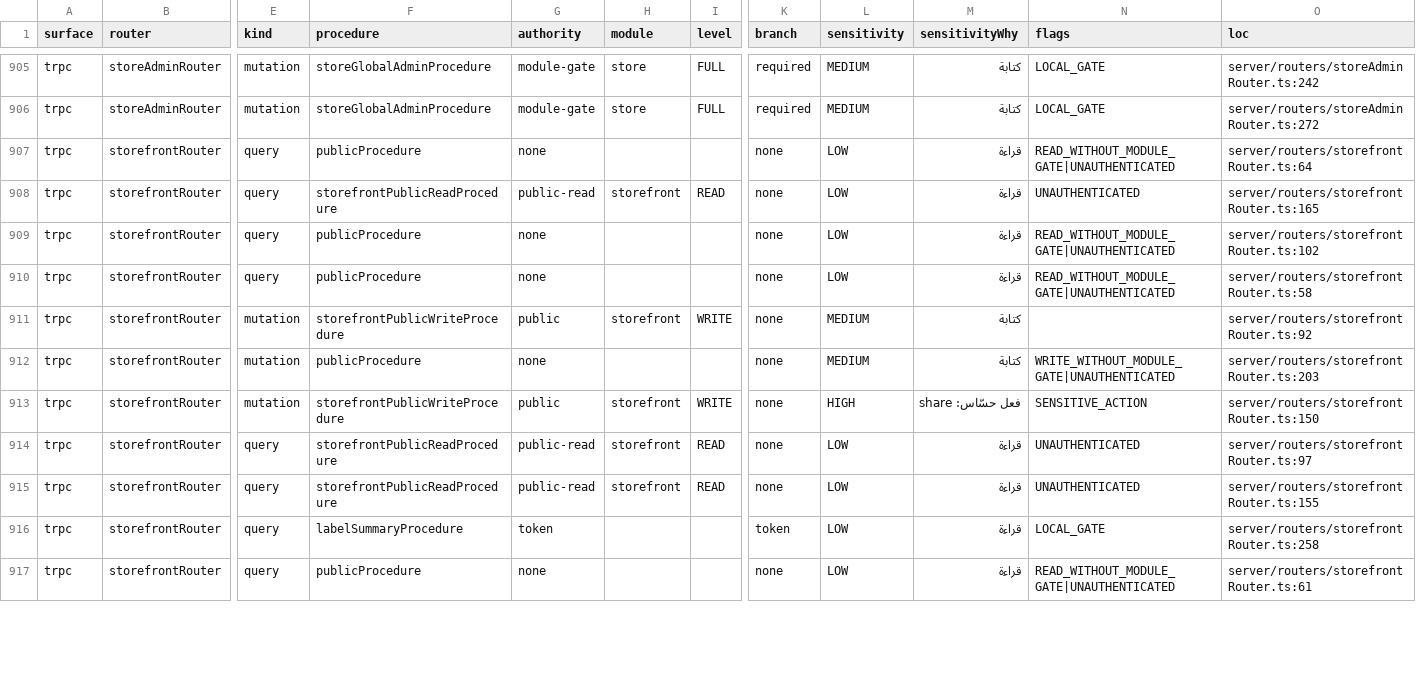
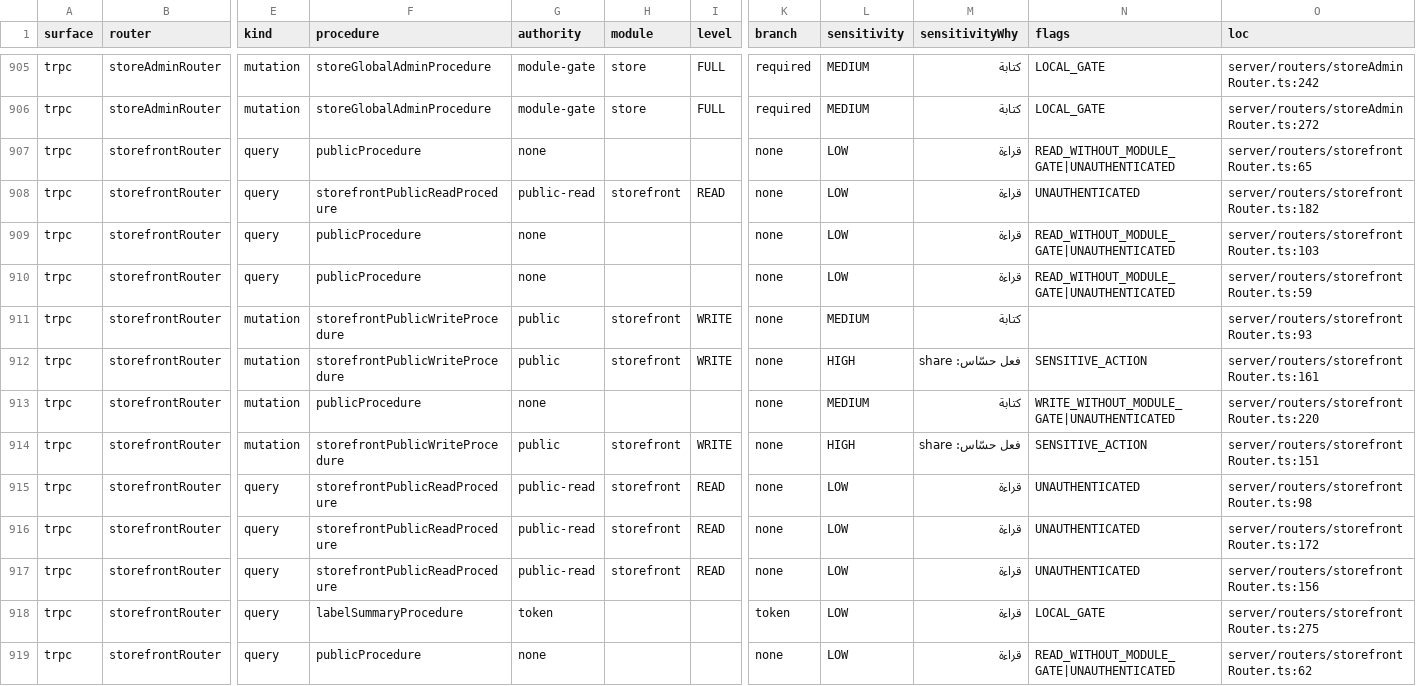
Before and after one commit to ahrrfy/business_management_system, a CSV file: docs/authz/endpoint-inventory.csv, drawn as a sheet; only a part is shown, gaps mark what is left out; addresses are those after the commit; rows hold the shown columns only; the diff covers the shown part only; the diff names each change by its address in the sheet, - before the commit and + after, or states it on an @@ line.

```diff
--- a/docs/authz/endpoint-inventory.csv
+++ b/docs/authz/endpoint-inventory.csv
-O907 (loc): server/routers/storefrontRouter.ts:64
+O907 (loc): server/routers/storefrontRouter.ts:65
-O908 (loc): server/routers/storefrontRouter.ts:165
+O908 (loc): server/routers/storefrontRouter.ts:182
-O909 (loc): server/routers/storefrontRouter.ts:102
+O909 (loc): server/routers/storefrontRouter.ts:103
-O910 (loc): server/routers/storefrontRouter.ts:58
+O910 (loc): server/routers/storefrontRouter.ts:59
-O911 (loc): server/routers/storefrontRouter.ts:92
+O911 (loc): server/routers/storefrontRouter.ts:93
+row 912: trpc | storefrontRouter | mutation | storefrontPublicWriteProcedure | public | storefront | WRITE | none | HIGH | فعل حسّاس: share | SENSITIVE_ACTION | server/routers/storefrontRouter.ts:161
-O913 (loc): server/routers/storefrontRouter.ts:203
+O913 (loc): server/routers/storefrontRouter.ts:220
-O914 (loc): server/routers/storefrontRouter.ts:150
+O914 (loc): server/routers/storefrontRouter.ts:151
-O915 (loc): server/routers/storefrontRouter.ts:97
+O915 (loc): server/routers/storefrontRouter.ts:98
+row 916: trpc | storefrontRouter | query | storefrontPublicReadProcedure | public-read | storefront | READ | none | LOW | قراءة | UNAUTHENTICATED | server/routers/storefrontRouter.ts:172
-O917 (loc): server/routers/storefrontRouter.ts:155
+O917 (loc): server/routers/storefrontRouter.ts:156
-O918 (loc): server/routers/storefrontRouter.ts:258
+O918 (loc): server/routers/storefrontRouter.ts:275
-O919 (loc): server/routers/storefrontRouter.ts:61
+O919 (loc): server/routers/storefrontRouter.ts:62
```
Also changed, not shown: 12 edited cells elsewhere in this file, 1 other file.
